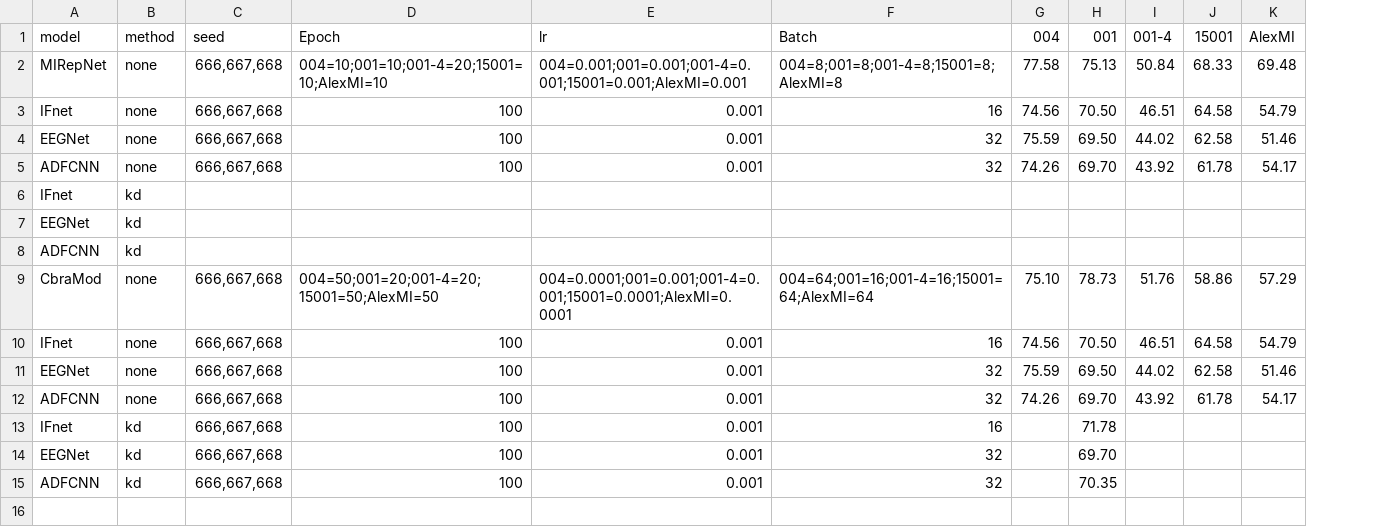
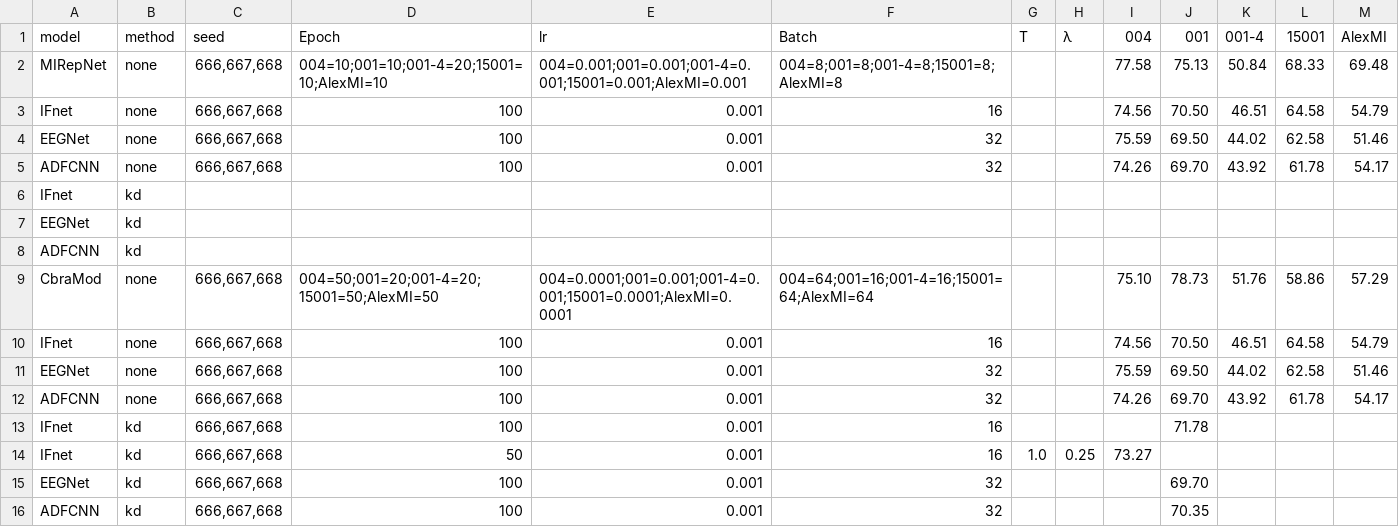
Before and after one commit to Greentght/BigSmallCollab, a CSV file: docs/exp_log.csv, drawn as a sheet; the diff names each change by its address in the sheet, - before the commit and + after, or states it on an @@ line.

Commit message:
Record 50-epoch CbraMod to IFnet KD result on 004
Register BNCI2014004 LOSO Accuracy 73.27% for seeds 666,667,668.
Verify all nine unique subjects per seed, average subjects within each
seed, then average the three seed means equally.

Student settings from run argv: epochs=50, lr=0.001, batch_size=16,
temperature=1.0, lam_kd=0.25, weight_decay=0.0001.
Keep the existing T and lambda parameter columns for this registration.
Preserve historical comparison records and leave unrelated edits unstaged.

Result: results/loso/distill/BNCI2014004_loso_distill_cbramod_to_ifnet_wide_fre_band_20261019T033024.740125Z_90259.csv
Result SHA256: 90fee140789a067c749aec5cbc6b59f57216431227fb51b547c61458c7d2c529
Log: results/loso/distill/logs/20261019T033024.579003Z_90259.log

```diff
--- a/docs/exp_log.csv
+++ b/docs/exp_log.csv
+column G (T), empty
+column H (λ), empty
+row 14: IFnet | kd | 666,667,668 | 50 | 0.001 | 16 | 1.0 | 0.25 | 73.27
```
